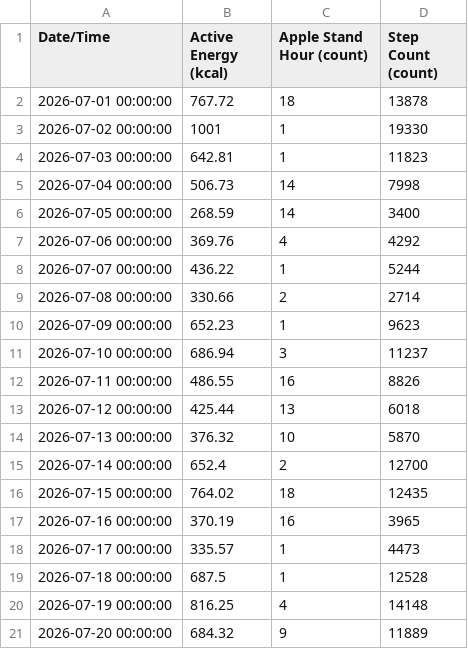
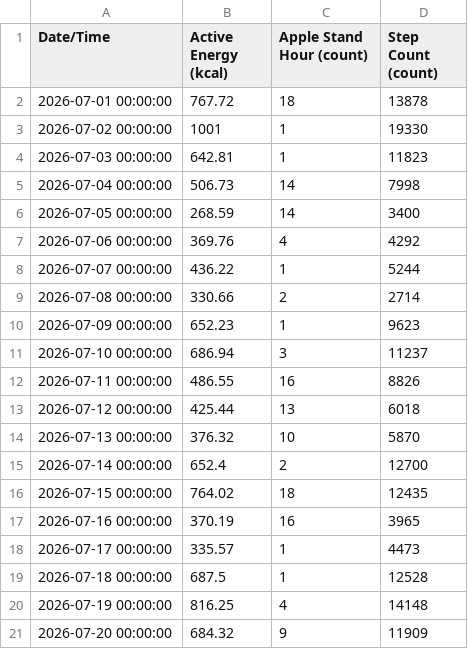
Before and after one commit to whittw1/exercise-dashboard, a CSV file: data/HealthMetrics-2026-07.csv, drawn as a sheet.

Commit message:
Update health data 2026-07-21

```diff
--- a/data/HealthMetrics-2026-07.csv
+++ b/data/HealthMetrics-2026-07.csv
@@ -20,2 +20,2 @@ Date/Time,Active Energy (kcal),Apple Stand Hour (count),Step Count (count)
 2026-07-19 00:00:00,816.25,4,14148
-2026-07-20 00:00:00,684.32,9,11889
+2026-07-20 00:00:00,684.32,9,11909
```
Also changed, not shown: 1 other file.
